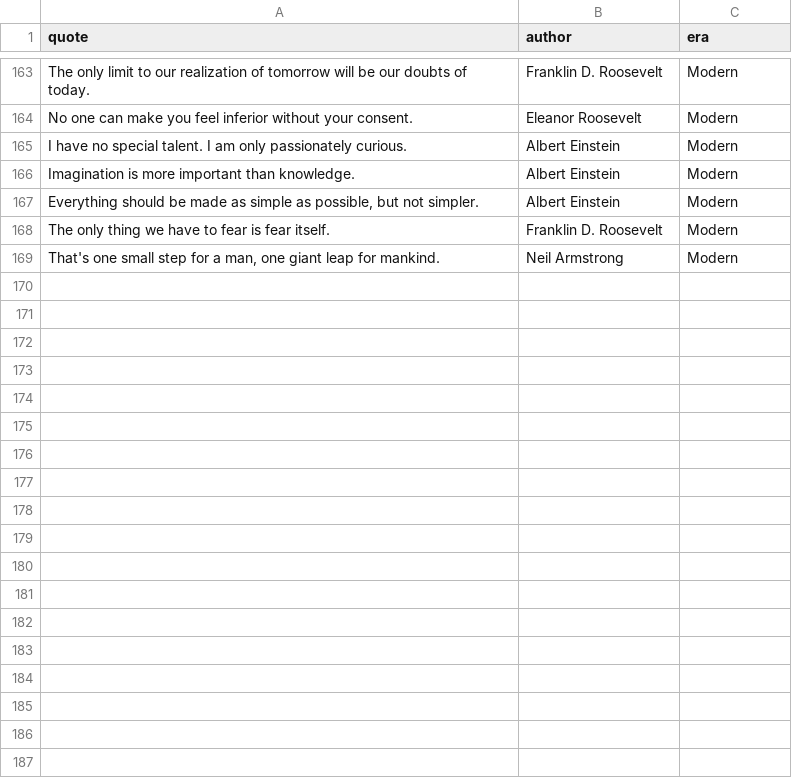
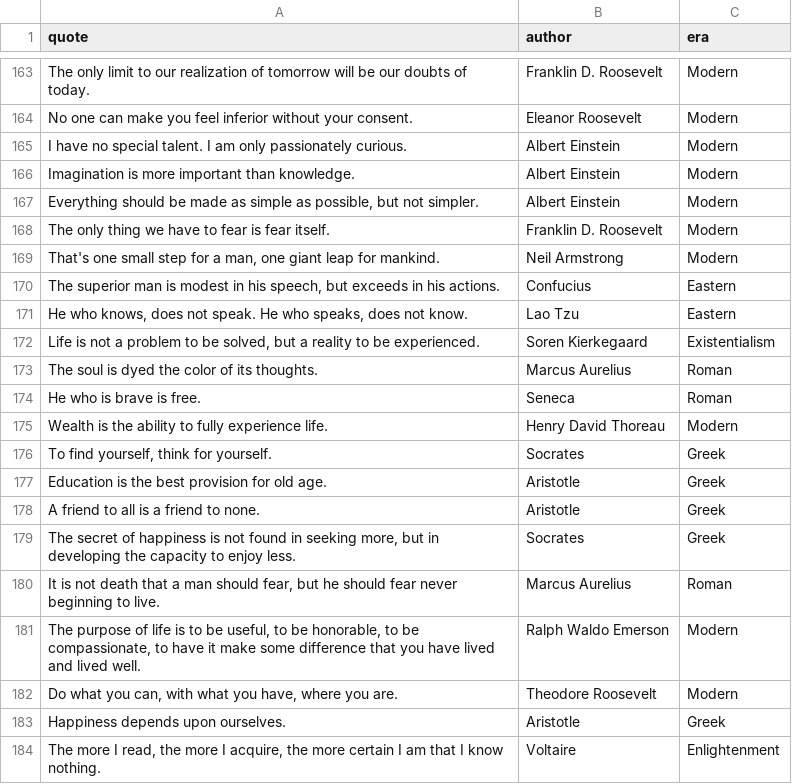
Before and after one commit to halchemylab/haqs-python-scripts, a CSV file: data/quotes.csv, drawn as a sheet; only a part is shown, gaps mark what is left out; the diff names each change by its address in the sheet, - before the commit and + after, or states it on an @@ line.

Commit message:
feat(quotes): add 15 more unique philosophy quotes

```diff
--- a/data/quotes.csv
+++ b/data/quotes.csv
+row 170: The superior man is modest in his speech, but exceeds in his actions. | Confucius | Eastern
+row 171: He who knows, does not speak. He who speaks, does not know. | Lao Tzu | Eastern
+row 172: Life is not a problem to be solved, but a reality to be experienced. | Soren Kierkegaard | Existentialism
+row 173: The soul is dyed the color of its thoughts. | Marcus Aurelius | Roman
+row 174: He who is brave is free. | Seneca | Roman
+row 175: Wealth is the ability to fully experience life. | Henry David Thoreau | Modern
+row 176: To find yourself, think for yourself. | Socrates | Greek
+row 177: Education is the best provision for old age. | Aristotle | Greek
+row 178: A friend to all is a friend to none. | Aristotle | Greek
+row 179: The secret of happiness is not found in seeking more, but in developing the capacity to enjoy less. | Socrates | Greek
+row 180: It is not death that a man should fear, but he should fear never beginning to live. | Marcus Aurelius | Roman
+row 181: The purpose of life is to be useful, to be honorable, to be compassionate, to have it make some difference that you have lived and lived well. | Ralph Waldo Emerson | Modern
+row 182: Do what you can, with what you have, where you are. | Theodore Roosevelt | Modern
+row 183: Happiness depends upon ourselves. | Aristotle | Greek
+row 184: The more I read, the more I acquire, the more certain I am that I know nothing. | Voltaire | Enlightenment
```
